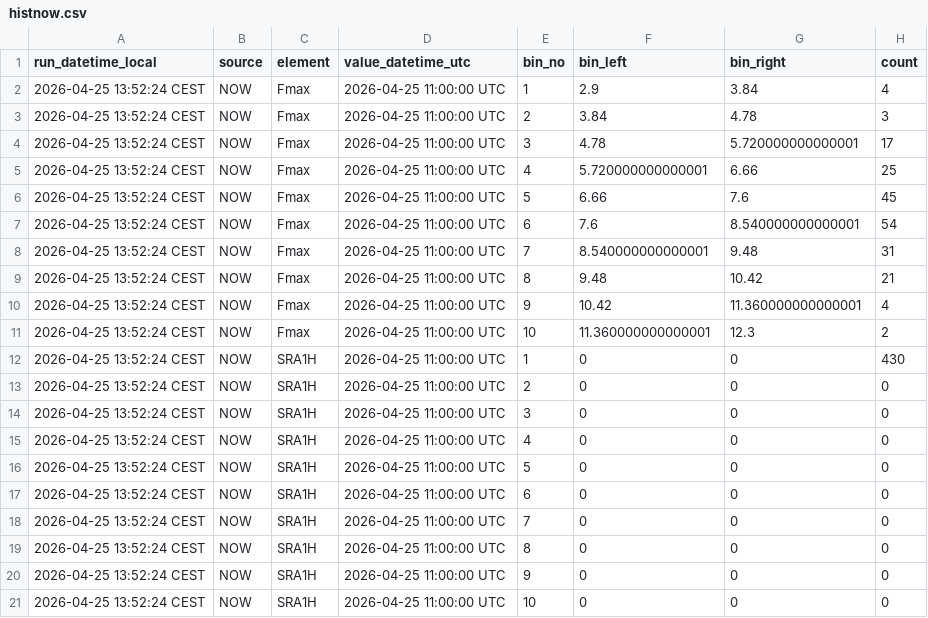
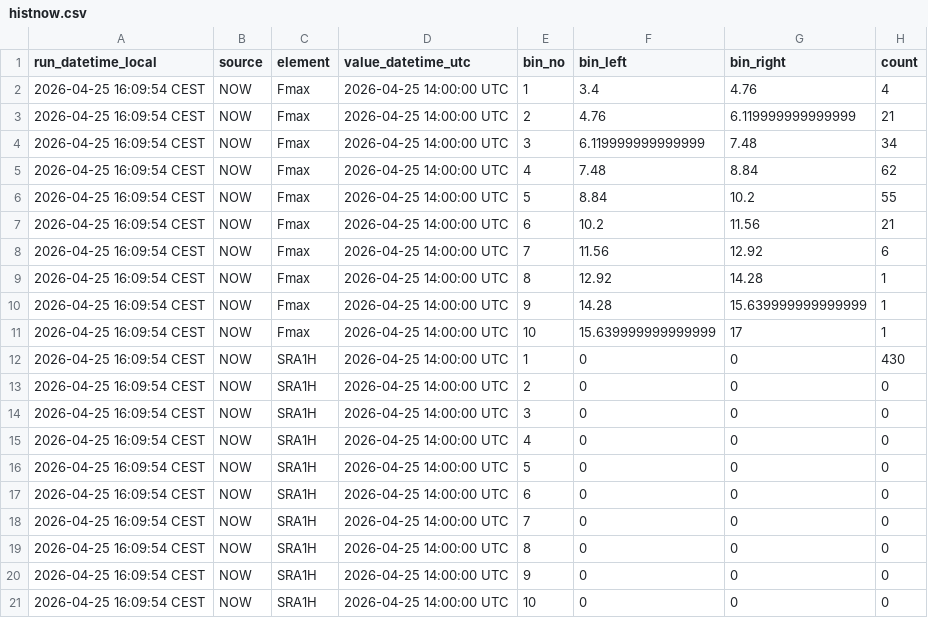
Before and after one commit to RadimTol/OpenData, a CSV file: histnow.csv, drawn as a sheet; only a part is shown; the diff covers the shown part only.

```diff
--- a/histnow.csv
+++ b/histnow.csv
@@ -1,21 +1,21 @@
 "run_datetime_local","source","element","value_datetime_utc","bin_no","bin_left","bin_right","count"
-"2026-04-25 13:52:24 CEST","NOW","Fmax","2026-04-25 11:00:00 UTC",1,2.9,3.84,4
-"2026-04-25 13:52:24 CEST","NOW","Fmax","2026-04-25 11:00:00 UTC",2,3.84,4.78,3
-"2026-04-25 13:52:24 CEST","NOW","Fmax","2026-04-25 11:00:00 UTC",3,4.78,5.720000000000001,17
-"2026-04-25 13:52:24 CEST","NOW","Fmax","2026-04-25 11:00:00 UTC",4,5.720000000000001,6.66,25
-"2026-04-25 13:52:24 CEST","NOW","Fmax","2026-04-25 11:00:00 UTC",5,6.66,7.6,45
-"2026-04-25 13:52:24 CEST","NOW","Fmax","2026-04-25 11:00:00 UTC",6,7.6,8.540000000000001,54
-"2026-04-25 13:52:24 CEST","NOW","Fmax","2026-04-25 11:00:00 UTC",7,8.540000000000001,9.48,31
-"2026-04-25 13:52:24 CEST","NOW","Fmax","2026-04-25 11:00:00 UTC",8,9.48,10.42,21
-"2026-04-25 13:52:24 CEST","NOW","Fmax","2026-04-25 11:00:00 UTC",9,10.42,11.360000000000001,4
-"2026-04-25 13:52:24 CEST","NOW","Fmax","2026-04-25 11:00:00 UTC",10,11.360000000000001,12.3,2
-"2026-04-25 13:52:24 CEST","NOW","SRA1H","2026-04-25 11:00:00 UTC",1,0,0,430
-"2026-04-25 13:52:24 CEST","NOW","SRA1H","2026-04-25 11:00:00 UTC",2,0,0,0
-"2026-04-25 13:52:24 CEST","NOW","SRA1H","2026-04-25 11:00:00 UTC",3,0,0,0
-"2026-04-25 13:52:24 CEST","NOW","SRA1H","2026-04-25 11:00:00 UTC",4,0,0,0
-"2026-04-25 13:52:24 CEST","NOW","SRA1H","2026-04-25 11:00:00 UTC",5,0,0,0
-"2026-04-25 13:52:24 CEST","NOW","SRA1H","2026-04-25 11:00:00 UTC",6,0,0,0
-"2026-04-25 13:52:24 CEST","NOW","SRA1H","2026-04-25 11:00:00 UTC",7,0,0,0
-"2026-04-25 13:52:24 CEST","NOW","SRA1H","2026-04-25 11:00:00 UTC",8,0,0,0
-"2026-04-25 13:52:24 CEST","NOW","SRA1H","2026-04-25 11:00:00 UTC",9,0,0,0
-"2026-04-25 13:52:24 CEST","NOW","SRA1H","2026-04-25 11:00:00 UTC",10,0,0,0
+"2026-04-25 16:09:54 CEST","NOW","Fmax","2026-04-25 14:00:00 UTC",1,3.4,4.76,4
+"2026-04-25 16:09:54 CEST","NOW","Fmax","2026-04-25 14:00:00 UTC",2,4.76,6.119999999999999,21
+"2026-04-25 16:09:54 CEST","NOW","Fmax","2026-04-25 14:00:00 UTC",3,6.119999999999999,7.48,34
+"2026-04-25 16:09:54 CEST","NOW","Fmax","2026-04-25 14:00:00 UTC",4,7.48,8.84,62
+"2026-04-25 16:09:54 CEST","NOW","Fmax","2026-04-25 14:00:00 UTC",5,8.84,10.2,55
+"2026-04-25 16:09:54 CEST","NOW","Fmax","2026-04-25 14:00:00 UTC",6,10.2,11.56,21
+"2026-04-25 16:09:54 CEST","NOW","Fmax","2026-04-25 14:00:00 UTC",7,11.56,12.92,6
+"2026-04-25 16:09:54 CEST","NOW","Fmax","2026-04-25 14:00:00 UTC",8,12.92,14.28,1
+"2026-04-25 16:09:54 CEST","NOW","Fmax","2026-04-25 14:00:00 UTC",9,14.28,15.639999999999999,1
+"2026-04-25 16:09:54 CEST","NOW","Fmax","2026-04-25 14:00:00 UTC",10,15.639999999999999,17,1
+"2026-04-25 16:09:54 CEST","NOW","SRA1H","2026-04-25 14:00:00 UTC",1,0,0,430
+"2026-04-25 16:09:54 CEST","NOW","SRA1H","2026-04-25 14:00:00 UTC",2,0,0,0
+"2026-04-25 16:09:54 CEST","NOW","SRA1H","2026-04-25 14:00:00 UTC",3,0,0,0
+"2026-04-25 16:09:54 CEST","NOW","SRA1H","2026-04-25 14:00:00 UTC",4,0,0,0
+"2026-04-25 16:09:54 CEST","NOW","SRA1H","2026-04-25 14:00:00 UTC",5,0,0,0
+"2026-04-25 16:09:54 CEST","NOW","SRA1H","2026-04-25 14:00:00 UTC",6,0,0,0
+"2026-04-25 16:09:54 CEST","NOW","SRA1H","2026-04-25 14:00:00 UTC",7,0,0,0
+"2026-04-25 16:09:54 CEST","NOW","SRA1H","2026-04-25 14:00:00 UTC",8,0,0,0
+"2026-04-25 16:09:54 CEST","NOW","SRA1H","2026-04-25 14:00:00 UTC",9,0,0,0
+"2026-04-25 16:09:54 CEST","NOW","SRA1H","2026-04-25 14:00:00 UTC",10,0,0,0
```
Also changed, not shown: 49 edited cells elsewhere in this file.
